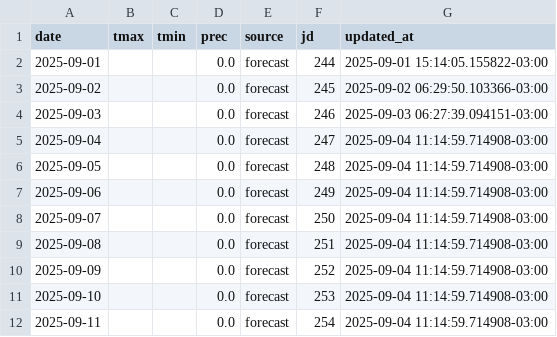
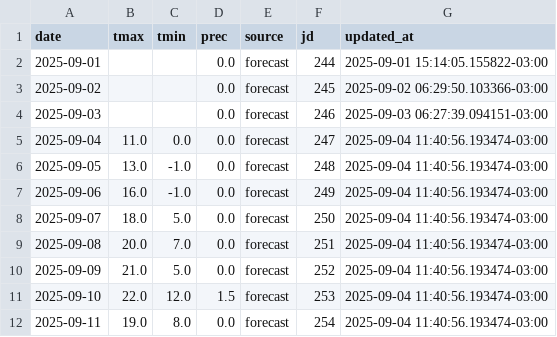
Before and after one commit to PREDWEEM/EUPHOBAHIA, a CSV file: data/meteo_daily.csv, drawn as a sheet.

```diff
--- a/data/meteo_daily.csv
+++ b/data/meteo_daily.csv
@@ -4,9 +4,9 @@ date,tmax,tmin,prec,source,jd,updated_at
 2025-09-03,,,0.0,forecast,246,2025-09-03 06:27:39.094151-03:00
-2025-09-04,,,0.0,forecast,247,2025-09-04 11:14:59.714908-03:00
-2025-09-05,,,0.0,forecast,248,2025-09-04 11:14:59.714908-03:00
-2025-09-06,,,0.0,forecast,249,2025-09-04 11:14:59.714908-03:00
-2025-09-07,,,0.0,forecast,250,2025-09-04 11:14:59.714908-03:00
-2025-09-08,,,0.0,forecast,251,2025-09-04 11:14:59.714908-03:00
-2025-09-09,,,0.0,forecast,252,2025-09-04 11:14:59.714908-03:00
-2025-09-10,,,0.0,forecast,253,2025-09-04 11:14:59.714908-03:00
-2025-09-11,,,0.0,forecast,254,2025-09-04 11:14:59.714908-03:00
+2025-09-04,11.0,0.0,0.0,forecast,247,2025-09-04 11:40:56.193474-03:00
+2025-09-05,13.0,-1.0,0.0,forecast,248,2025-09-04 11:40:56.193474-03:00
+2025-09-06,16.0,-1.0,0.0,forecast,249,2025-09-04 11:40:56.193474-03:00
+2025-09-07,18.0,5.0,0.0,forecast,250,2025-09-04 11:40:56.193474-03:00
+2025-09-08,20.0,7.0,0.0,forecast,251,2025-09-04 11:40:56.193474-03:00
+2025-09-09,21.0,5.0,0.0,forecast,252,2025-09-04 11:40:56.193474-03:00
+2025-09-10,22.0,12.0,1.5,forecast,253,2025-09-04 11:40:56.193474-03:00
+2025-09-11,19.0,8.0,0.0,forecast,254,2025-09-04 11:40:56.193474-03:00
```
